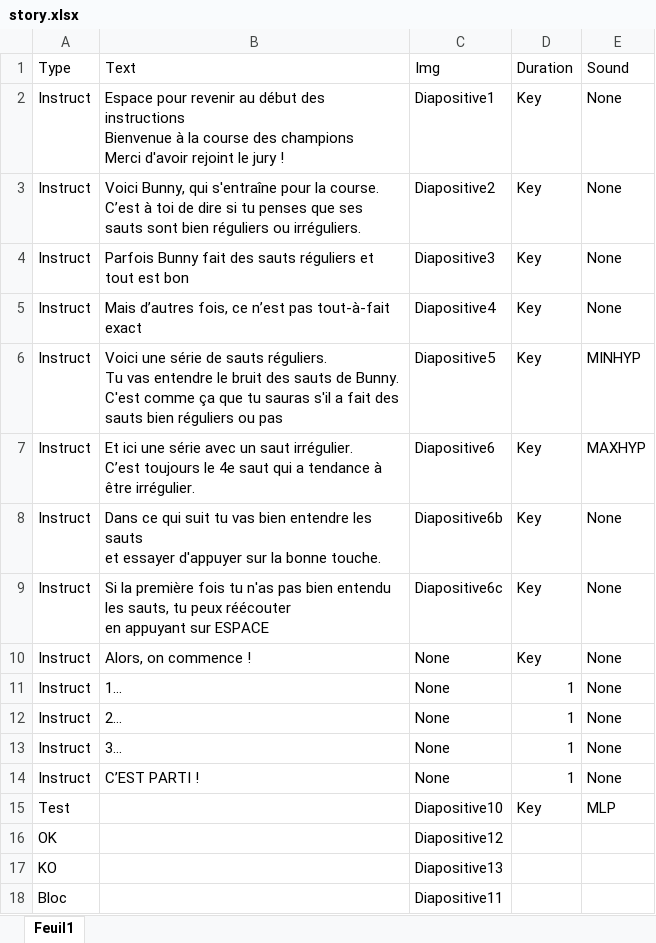
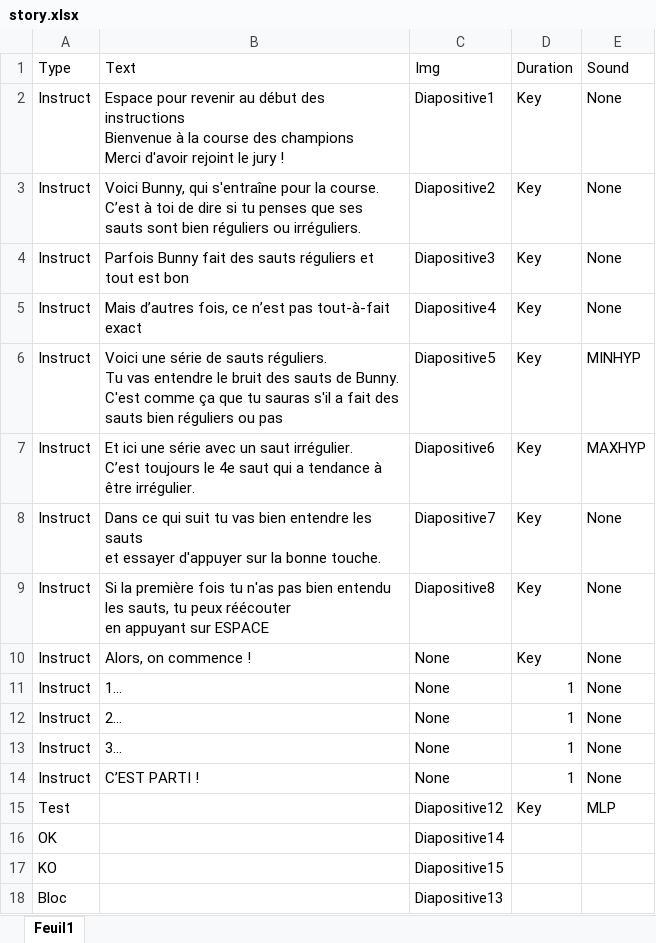
Before and after one commit to crnl-lab/PythonMLP_2024_PAMCAP_EPCT_Rita, an Excel workbook: stories/Bunny/story.xlsx, sheet Feuil1, drawn as a sheet; values as stored, in another font and other column widths than the file's, no borders; the diff names each change by its address in the sheet, - before the commit and + after, or states it on an @@ line.

```diff
--- a/stories/Bunny/story.xlsx (sheet Feuil1)
+++ b/stories/Bunny/story.xlsx (sheet Feuil1)
-C8 (Img): Diapositive6b
+C8 (Img): Diapositive7
-C9 (Img): Diapositive6c
+C9 (Img): Diapositive8
-C15 (Img): Diapositive10
+C15 (Img): Diapositive12
-C16 (Img): Diapositive12
+C16 (Img): Diapositive14
-C17 (Img): Diapositive13
+C17 (Img): Diapositive15
-C18 (Img): Diapositive11
+C18 (Img): Diapositive13
```
Also changed, not shown: stories/Lala/story.xlsx, 39 other files.
